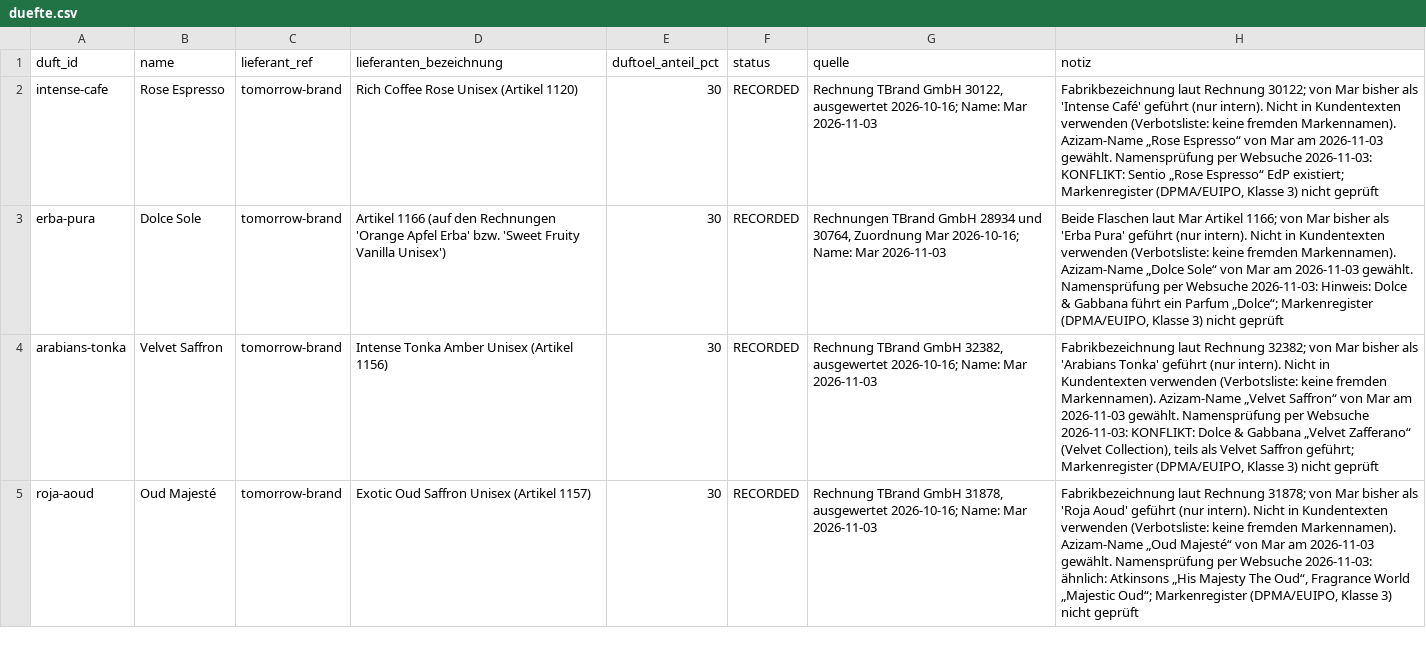
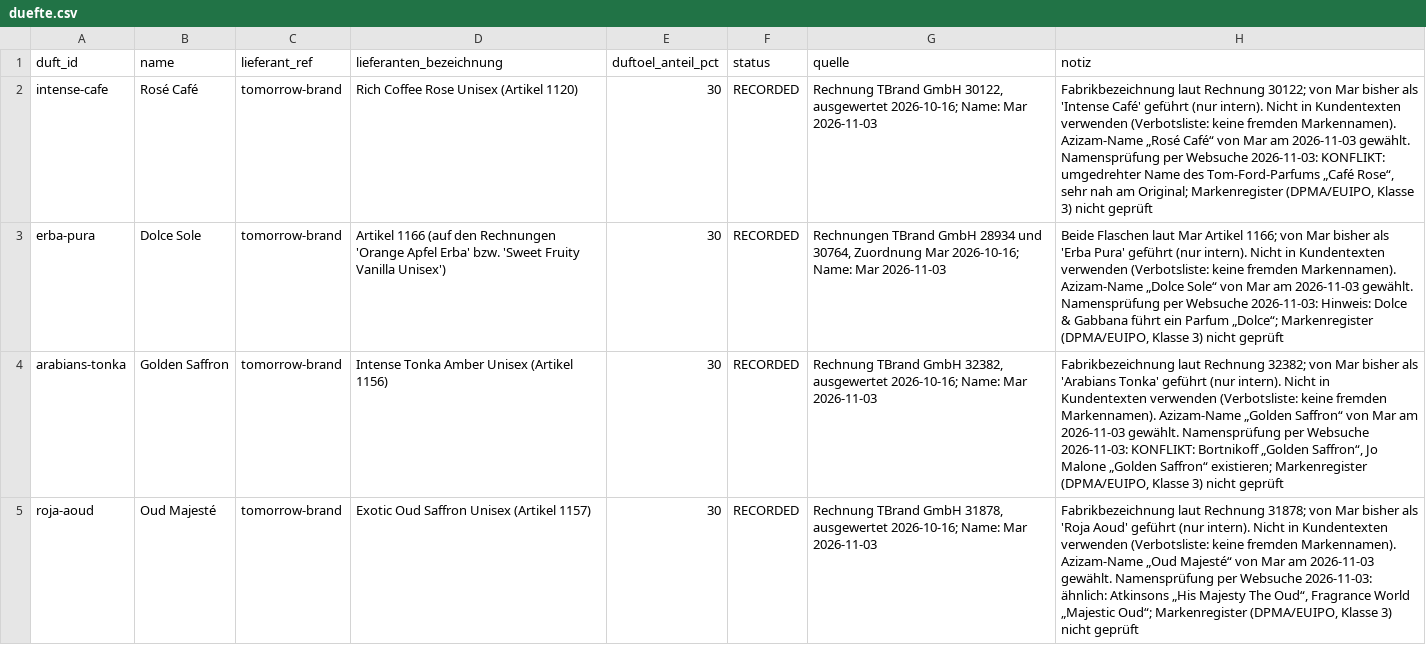
Before and after one commit to qesmat899/Mar-vin, a CSV file: playbook/azizam/commercial/duefte.csv, drawn as a sheet; only a part is shown; the diff covers the shown part only.

```diff
--- a/playbook/azizam/commercial/duefte.csv
+++ b/playbook/azizam/commercial/duefte.csv
@@ -1,5 +1,5 @@
 duft_id,name,lieferant_ref,lieferanten_bezeichnung,duftoel_anteil_pct,status,quelle,notiz
-intense-cafe,Rose Espresso,tomorrow-brand,Rich Coffee Rose Unisex (Artikel 1120),30,RECORDED,"Rechnung TBrand GmbH 30122, ausgewertet 2026-10-16; Name: Mar 2026-11-03","Fabrikbezeichnung laut Rechnung 30122; von Mar bisher als 'Intense Café' geführt (nur intern). Nicht in Kundentexten verwenden (Verbotsliste: keine fremden Markennamen). Azizam-Name „Rose Espresso“ von Mar am 2026-11-03 gewählt. Namensprüfung per Websuche 2026-11-03: KONFLIKT: Sentio „Rose Espresso“ EdP existiert; Markenregister (DPMA/EUIPO, Klasse 3) nicht geprüft"
+intense-cafe,Rosé Café,tomorrow-brand,Rich Coffee Rose Unisex (Artikel 1120),30,RECORDED,"Rechnung TBrand GmbH 30122, ausgewertet 2026-10-16; Name: Mar 2026-11-03","Fabrikbezeichnung laut Rechnung 30122; von Mar bisher als 'Intense Café' geführt (nur intern). Nicht in Kundentexten verwenden (Verbotsliste: keine fremden Markennamen). Azizam-Name „Rosé Café“ von Mar am 2026-11-03 gewählt. Namensprüfung per Websuche 2026-11-03: KONFLIKT: umgedrehter Name des Tom-Ford-Parfums „Café Rose“, sehr nah am Original; Markenregister (DPMA/EUIPO, Klasse 3) nicht geprüft"
 erba-pura,Dolce Sole,tomorrow-brand,Artikel 1166 (auf den Rechnungen 'Orange Apfel Erba' bzw. 'Sweet Fruity Vanilla Unisex'),30,RECORDED,"Rechnungen TBrand GmbH 28934 und 30764, Zuordnung Mar 2026-10-16; Name: Mar 2026-11-03","Beide Flaschen laut Mar Artikel 1166; von Mar bisher als 'Erba Pura' geführt (nur intern). Nicht in Kundentexten verwenden (Verbotsliste: keine fremden Markennamen). Azizam-Name „Dolce Sole“ von Mar am 2026-11-03 gewählt. Namensprüfung per Websuche 2026-11-03: Hinweis: Dolce & Gabbana führt ein Parfum „Dolce“; Markenregister (DPMA/EUIPO, Klasse 3) nicht geprüft"
-arabians-tonka,Velvet Saffron,tomorrow-brand,Intense Tonka Amber Unisex (Artikel 1156),30,RECORDED,"Rechnung TBrand GmbH 32382, ausgewertet 2026-10-16; Name: Mar 2026-11-03","Fabrikbezeichnung laut Rechnung 32382; von Mar bisher als 'Arabians Tonka' geführt (nur intern). Nicht in Kundentexten verwenden (Verbotsliste: keine fremden Markennamen). Azizam-Name „Velvet Saffron“ von Mar am 2026-11-03 gewählt. Namensprüfung per Websuche 2026-11-03: KONFLIKT: Dolce & Gabbana „Velvet Zafferano“ (Velvet Collection), teils als Velvet Saffron geführt; Markenregister (DPMA/EUIPO, Klasse 3) nicht geprüft"
+arabians-tonka,Golden Saffron,tomorrow-brand,Intense Tonka Amber Unisex (Artikel 1156),30,RECORDED,"Rechnung TBrand GmbH 32382, ausgewertet 2026-10-16; Name: Mar 2026-11-03","Fabrikbezeichnung laut Rechnung 32382; von Mar bisher als 'Arabians Tonka' geführt (nur intern). Nicht in Kundentexten verwenden (Verbotsliste: keine fremden Markennamen). Azizam-Name „Golden Saffron“ von Mar am 2026-11-03 gewählt. Namensprüfung per Websuche 2026-11-03: KONFLIKT: Bortnikoff „Golden Saffron“, Jo Malone „Golden Saffron“ existieren; Markenregister (DPMA/EUIPO, Klasse 3) nicht geprüft"
 roja-aoud,Oud Majesté,tomorrow-brand,Exotic Oud Saffron Unisex (Artikel 1157),30,RECORDED,"Rechnung TBrand GmbH 31878, ausgewertet 2026-10-16; Name: Mar 2026-11-03","Fabrikbezeichnung laut Rechnung 31878; von Mar bisher als 'Roja Aoud' geführt (nur intern). Nicht in Kundentexten verwenden (Verbotsliste: keine fremden Markennamen). Azizam-Name „Oud Majesté“ von Mar am 2026-11-03 gewählt. Namensprüfung per Websuche 2026-11-03: ähnlich: Atkinsons „His Majesty The Oud“, Fragrance World „Majestic Oud“; Markenregister (DPMA/EUIPO, Klasse 3) nicht geprüft"
```
Also changed, not shown: 2 edited cells elsewhere in this file, 1 other file.
